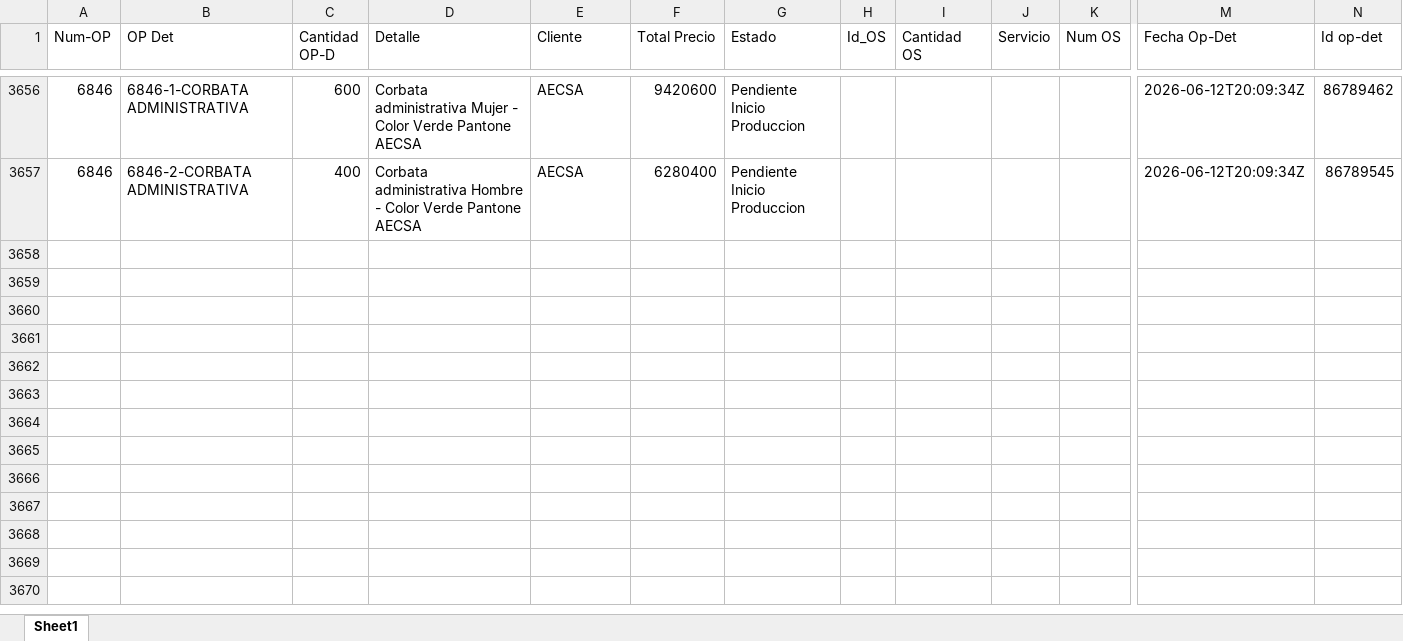
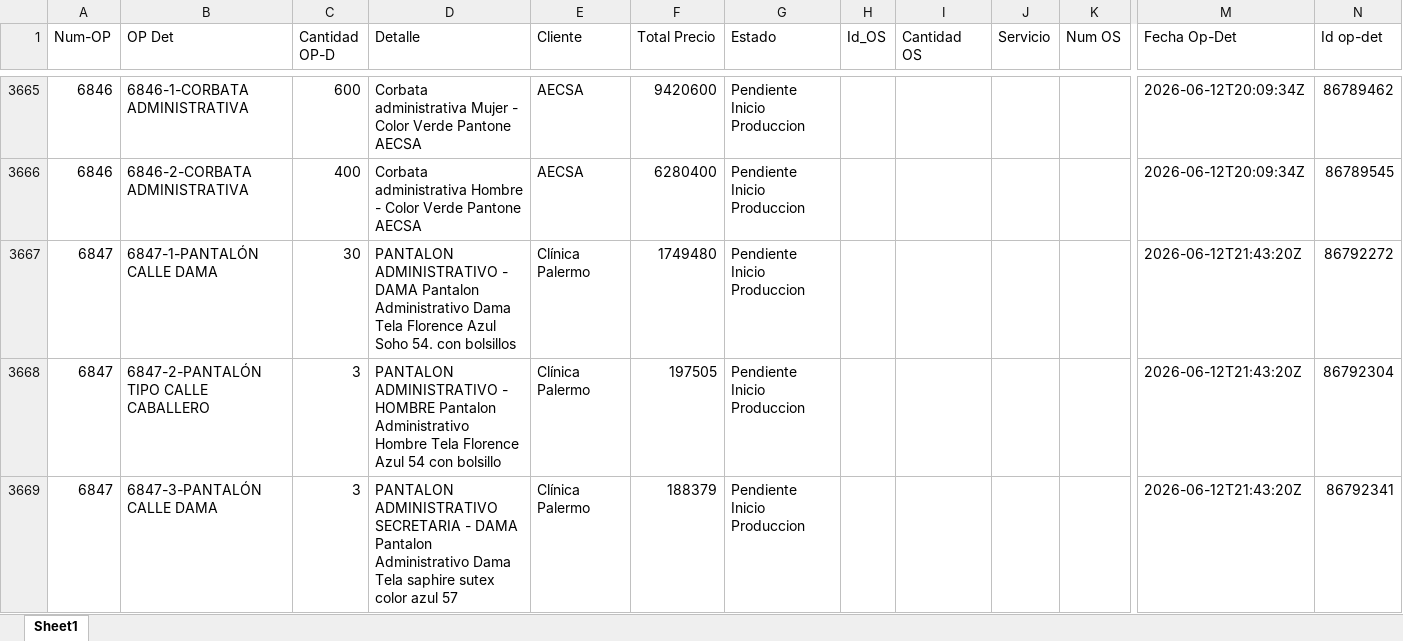
Before and after one commit to LalaSolarteW/actualizacion-ops-produccion, an Excel workbook: op_det_os.xlsx, sheet Sheet1, drawn as a sheet; only a part is shown, gaps mark what is left out; values as stored, in another font and other column widths than the file's, no borders; rows hold the shown columns only; the diff covers the shown part only; the diff names each change by its address in the sheet, - before the commit and + after, or states it on an @@ line.

```diff
--- a/op_det_os.xlsx (sheet Sheet1)
+++ b/op_det_os.xlsx (sheet Sheet1)
+row 3667: 6847 | 6847-1-PANTALÓN CALLE DAMA | 30 | PANTALON ADMINISTRATIVO - DAMA Pantalon Administrativo Dama Tela Florence Azul Soho 54. con bolsillos | Clínica Palermo | 1749480 | Pendiente Inicio Produccion |  |  |  |  | 2026-06-12T21:43:20Z | 86792272
+row 3668: 6847 | 6847-2-PANTALÓN TIPO CALLE CABALLERO | 3 | PANTALON ADMINISTRATIVO - HOMBRE Pantalon Administrativo Hombre Tela Florence Azul 54 con bolsillo | Clínica Palermo | 197505 | Pendiente Inicio Produccion |  |  |  |  | 2026-06-12T21:43:20Z | 86792304
+row 3669: 6847 | 6847-3-PANTALÓN CALLE DAMA | 3 | PANTALON ADMINISTRATIVO SECRETARIA - DAMA Pantalon Administrativo Dama Tela saphire sutex color azul 57 | Clínica Palermo | 188379 | Pendiente Inicio Produccion |  |  |  |  | 2026-06-12T21:43:20Z | 86792341
```
Also changed, not shown: 11 added rows and 35 edited cells elsewhere in this sheet, op_det_completo.xlsx.
